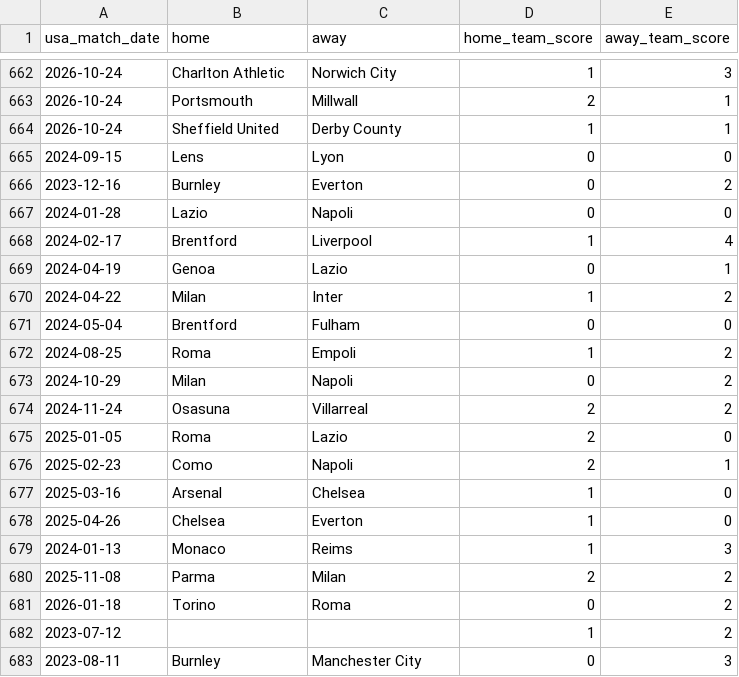
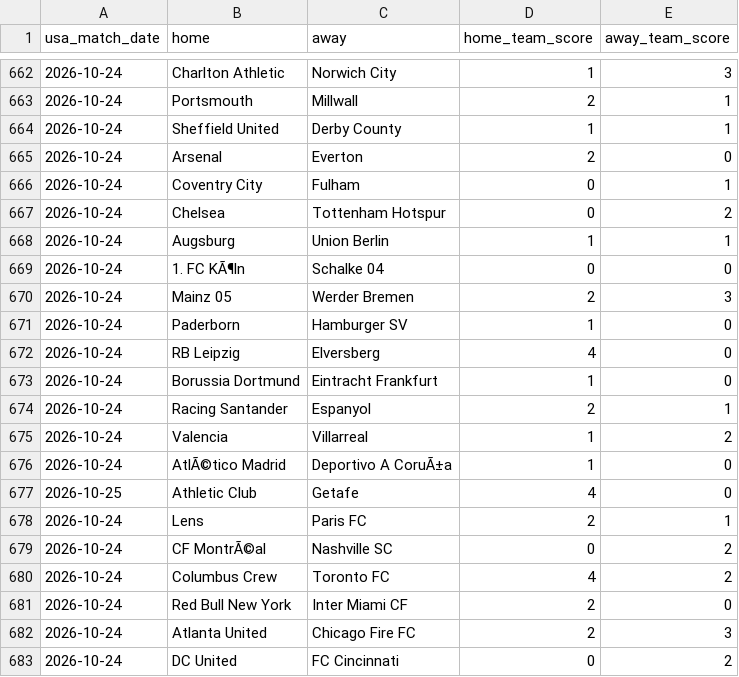
Before and after one commit to danielcappello/splitVault, a CSV file: soc_h2h.csv, drawn as a sheet; only a part is shown, gaps mark what is left out; the shorter side is filled out with more unchanged rows; the diff covers the shown part only; the diff names each change by its address in the sheet, - before the commit and + after, or states it on an @@ line.

Commit message:
Update soc files

```diff
--- a/soc_h2h.csv
+++ b/soc_h2h.csv
+row 665: 2026-10-24 | Arsenal | Everton | 2 | 0
+row 666: 2026-10-24 | Coventry City | Fulham | 0 | 1
+row 667: 2026-10-24 | Chelsea | Tottenham Hotspur | 0 | 2
+row 668: 2026-10-24 | Augsburg | Union Berlin | 1 | 1
+row 669: 2026-10-24 | 1. FC KÃ¶ln | Schalke 04 | 0 | 0
+row 670: 2026-10-24 | Mainz 05 | Werder Bremen | 2 | 3
+row 671: 2026-10-24 | Paderborn | Hamburger SV | 1 | 0
+row 672: 2026-10-24 | RB Leipzig | Elversberg | 4 | 0
+row 673: 2026-10-24 | Borussia Dortmund | Eintracht Frankfurt | 1 | 0
+row 674: 2026-10-24 | Racing Santander | Espanyol | 2 | 1
+row 675: 2026-10-24 | Valencia | Villarreal | 1 | 2
+row 676: 2026-10-24 | AtlÃ©tico Madrid | Deportivo A CoruÃ±a | 1 | 0
+row 677: 2026-10-25 | Athletic Club | Getafe | 4 | 0
+row 678: 2026-10-24 | Lens | Paris FC | 2 | 1
+row 679: 2026-10-24 | CF MontrÃ©al | Nashville SC | 0 | 2
+row 680: 2026-10-24 | Columbus Crew | Toronto FC | 4 | 2
+row 681: 2026-10-24 | Red Bull New York | Inter Miami CF | 2 | 0
+row 682: 2026-10-24 | Atlanta United | Chicago Fire FC | 2 | 3
+row 683: 2026-10-24 | DC United | FC Cincinnati | 0 | 2
```
Also changed, not shown: 20 added rows elsewhere in this file.
